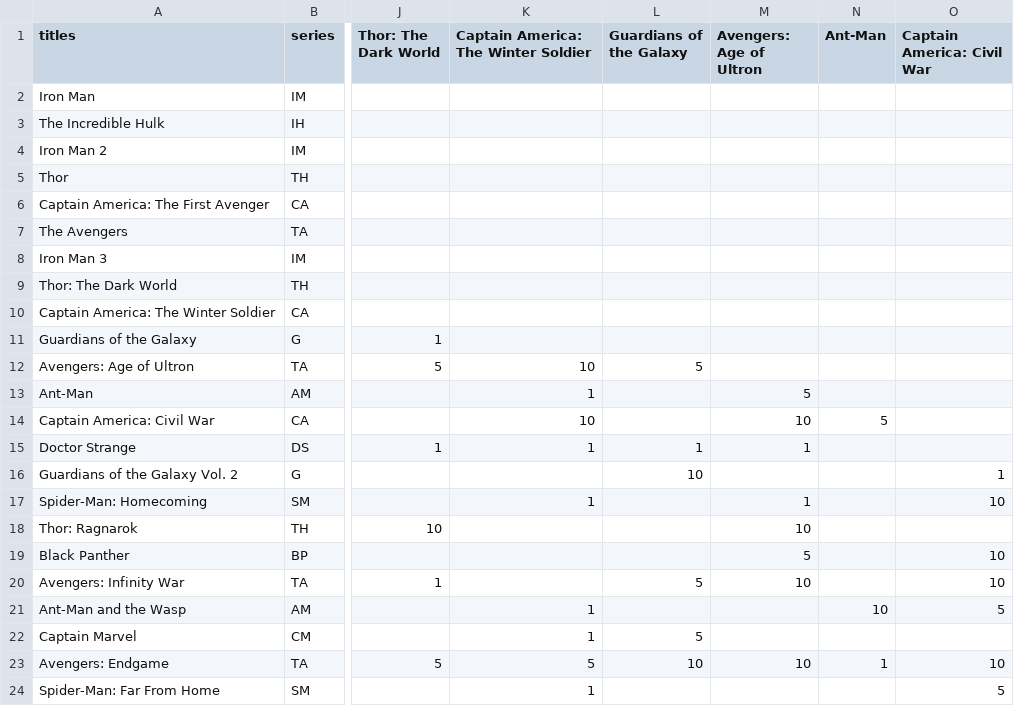
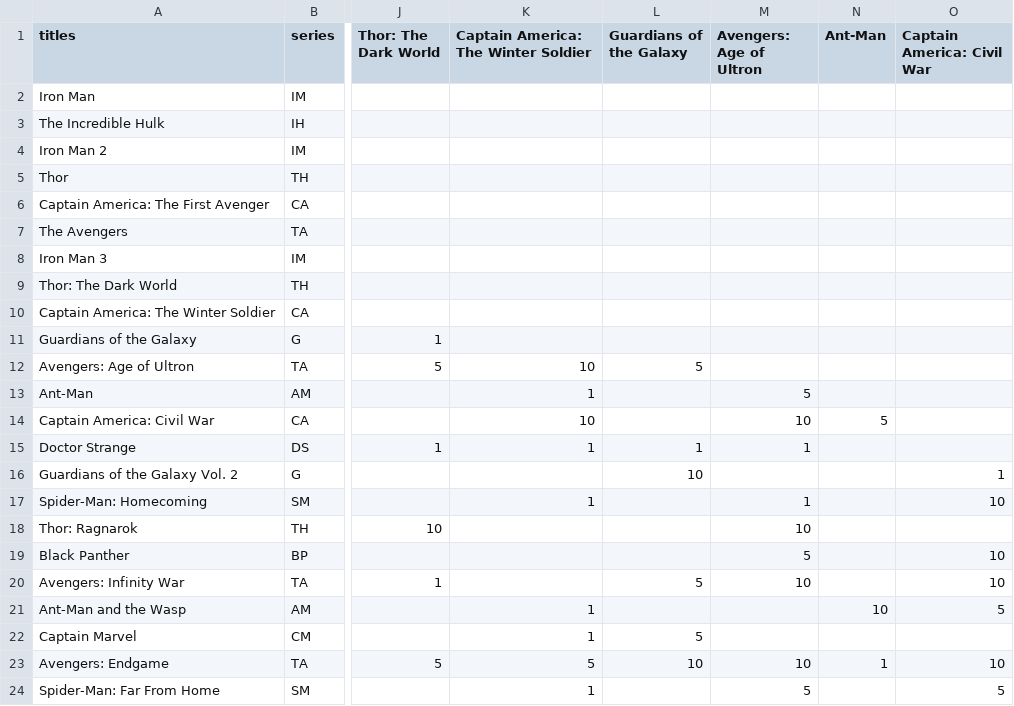
Before and after one commit to WilliamLocatelli/mcu-expert, a CSV file: MCUphase1to3-weighted.csv, drawn as a sheet; only a part is shown, gaps mark what is left out; the diff names each change by its address in the sheet, - before the commit and + after, or states it on an @@ line.

Commit message:
added AOU - FFH connection (Maria Hill)

```diff
--- a/MCUphase1to3-weighted.csv
+++ b/MCUphase1to3-weighted.csv
-M24 (Avengers: Age of Ultron): (empty)
+M24 (Avengers: Age of Ultron): 5
```
